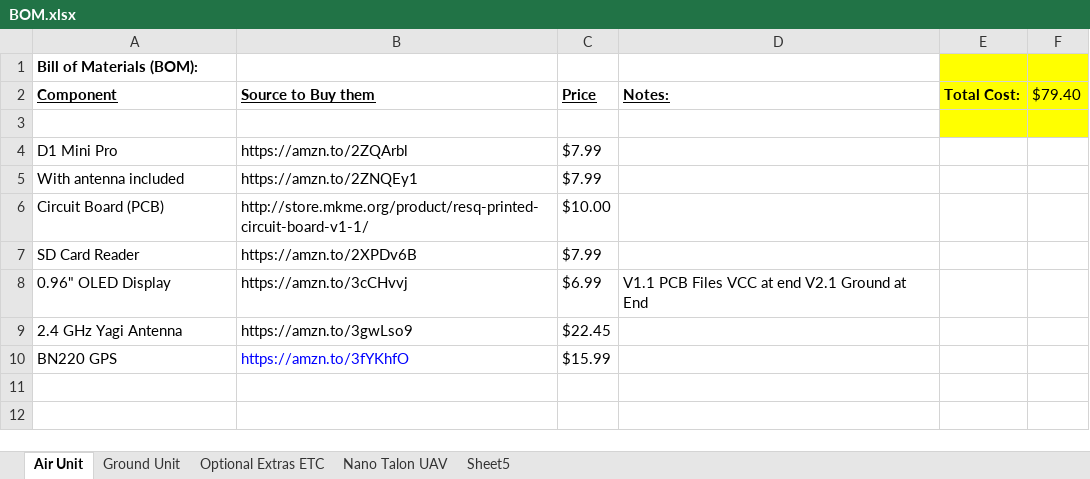
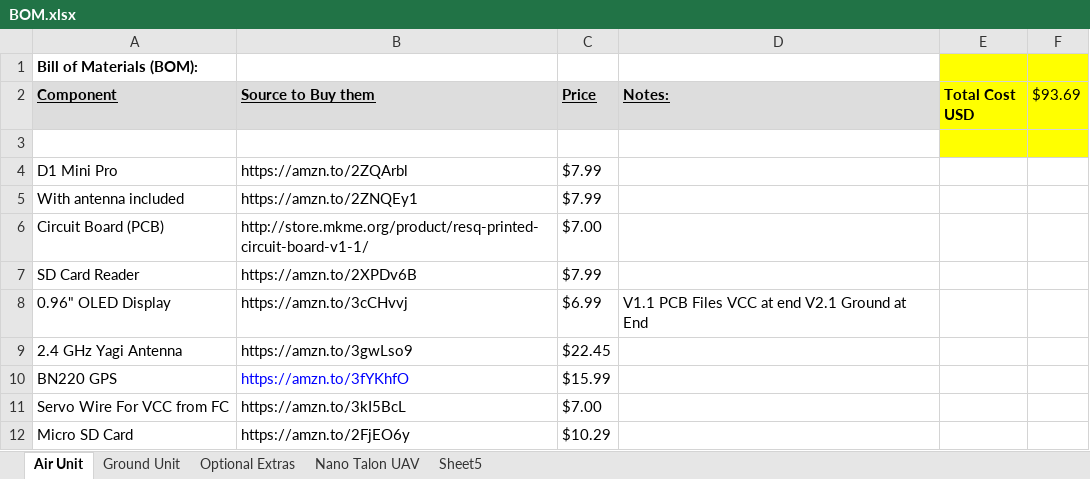
Before and after one commit to MKme/ResQ, an Excel workbook: BOM/BOM.xlsx, sheet Air Unit, drawn as a sheet; values as stored, in another font and other column widths than the file's, no borders; the diff names each change by its address in the sheet, - before the commit and + after, or states it on an @@ line.

```diff
--- a/BOM/BOM.xlsx (sheet Air Unit)
+++ b/BOM/BOM.xlsx (sheet Air Unit)
-sheet tab: Optional Extras ETC
+sheet tab: Optional Extras
-A2:D2 fill: none
+A2:D2 fill: #DDDDDD
-E2: Total Cost:
+E2: Total Cost USD
-F2: $79.40
+F2: $93.69
-C6 (Price): $10.00
+C6 (Price): $7.00
+row 11: Servo Wire For VCC from FC | https://amzn.to/3kI5BcL | $7.00
+row 12: Micro SD Card | https://amzn.to/2FjEO6y | $10.29
```
Also changed, not shown: sheet Optional Extras, sheet Ground Unit, sheet Nano Talon UAV, 1 other file.
